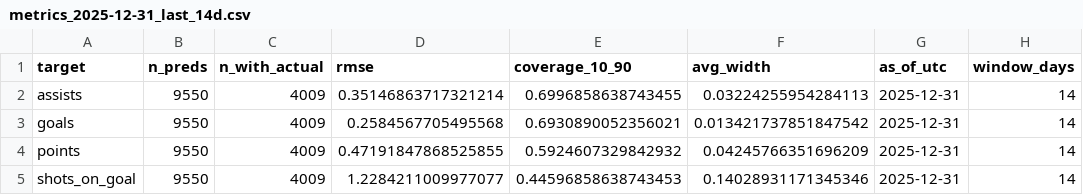
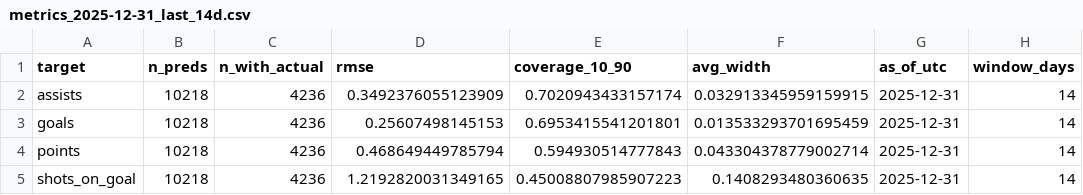
Before and after one commit to Worthalook/elfie-in-white-shorts, a CSV file: data/dashboards/metrics_2025-12-31_last_14d.csv, drawn as a sheet.

```diff
--- a/data/dashboards/metrics_2025-12-31_last_14d.csv
+++ b/data/dashboards/metrics_2025-12-31_last_14d.csv
@@ -1,5 +1,5 @@
 target,n_preds,n_with_actual,rmse,coverage_10_90,avg_width,as_of_utc,window_days
-assists,9550,4009,0.35146863717321214,0.6996858638743455,0.03224255954284113,2025-12-31,14
-goals,9550,4009,0.2584567705495568,0.6930890052356021,0.013421737851847542,2025-12-31,14
-points,9550,4009,0.47191847868525855,0.5924607329842932,0.04245766351696209,2025-12-31,14
-shots_on_goal,9550,4009,1.2284211009977077,0.44596858638743453,0.14028931171345346,2025-12-31,14
+assists,10218,4236,0.3492376055123909,0.7020943433157174,0.032913345959159915,2025-12-31,14
+goals,10218,4236,0.25607498145153,0.6953415541201801,0.013533293701695459,2025-12-31,14
+points,10218,4236,0.468649449785794,0.594930514777843,0.043304378779002714,2025-12-31,14
+shots_on_goal,10218,4236,1.2192820031349165,0.45008807985907223,0.1408293480360635,2025-12-31,14
```
Also changed, not shown: data/dashboards/consistency_2025-12-31_last_14d.csv, 3 other files.
